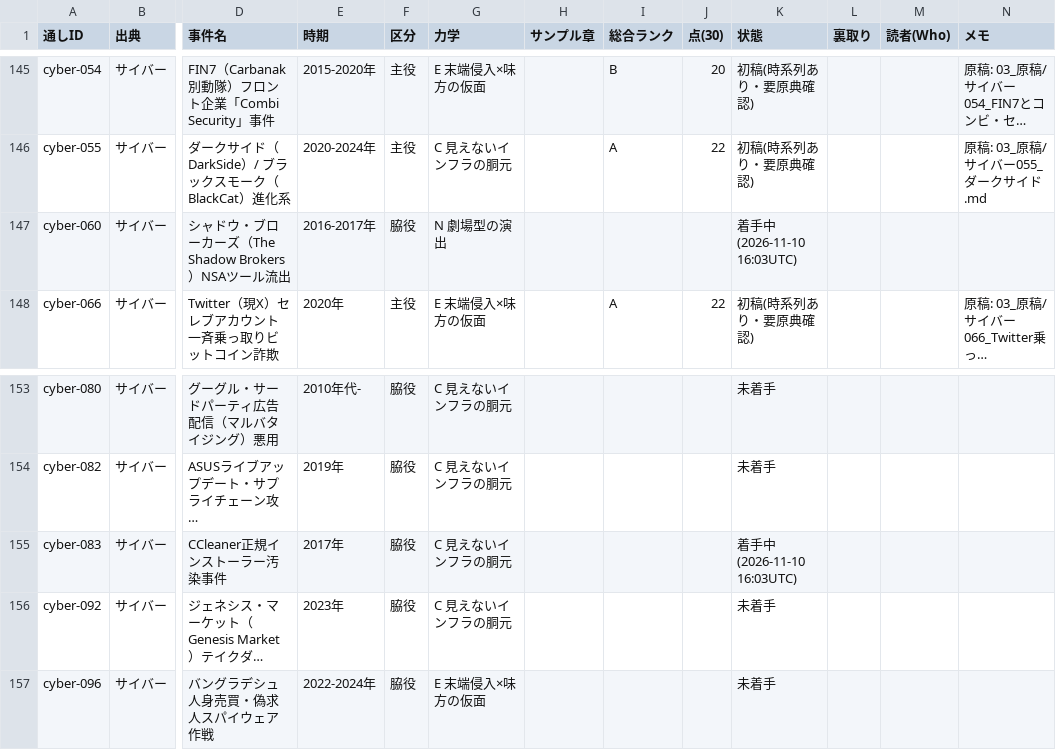
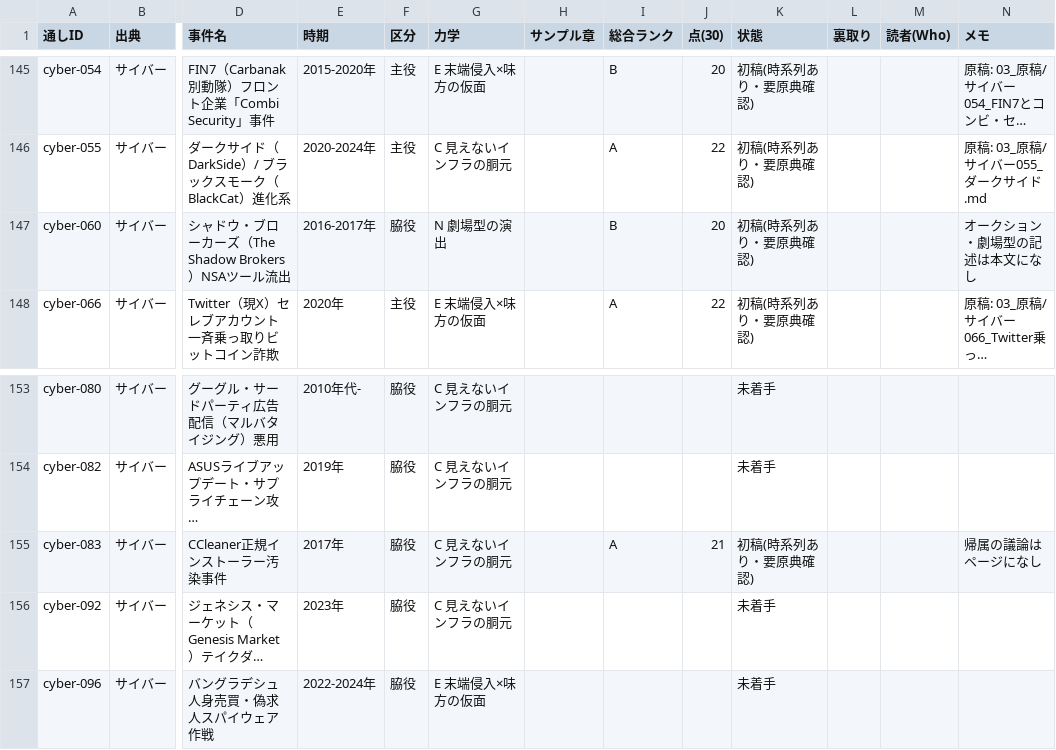
Before and after one commit to rinyan-thai23/saas-tools, a TSV file: 2026-11-10_経済事件コンテンツ/02_進行/事件台帳.tsv, drawn as a sheet; only a part is shown, gaps mark what is left out; long unchanged cells end in …; the diff covers the shown part only; the diff names each change by its address in the sheet, - before the commit and + after, or states it on an @@ line.

```diff
--- a/2026-11-10_経済事件コンテンツ/02_進行/事件台帳.tsv
+++ b/2026-11-10_経済事件コンテンツ/02_進行/事件台帳.tsv
-I147 (総合ランク): (empty)
+I147 (総合ランク): B
-J147 (点(30)): (empty)
+J147 (点(30)): 20
-K147 (状態): 着手中(2026-11-10 16:03UTC)
+K147 (状態): 初稿(時系列あり・要原典確認)
-N147 (メモ): (empty)
+N147 (メモ): オークション・劇場型の記述は本文になし
-I155 (総合ランク): (empty)
+I155 (総合ランク): A
-J155 (点(30)): (empty)
+J155 (点(30)): 21
-K155 (状態): 着手中(2026-11-10 16:03UTC)
+K155 (状態): 初稿(時系列あり・要原典確認)
-N155 (メモ): (empty)
+N155 (メモ): 帰属の議論はページになし
```
Also changed, not shown: 32 edited cells elsewhere in this file, 9 other files.
